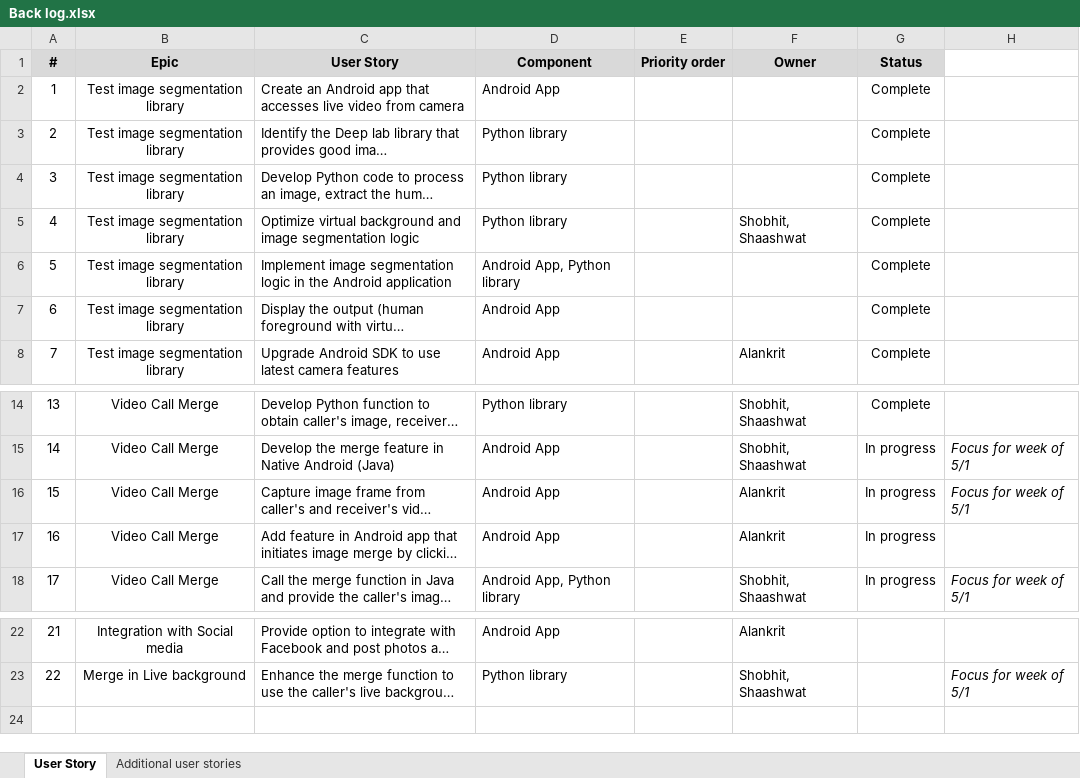
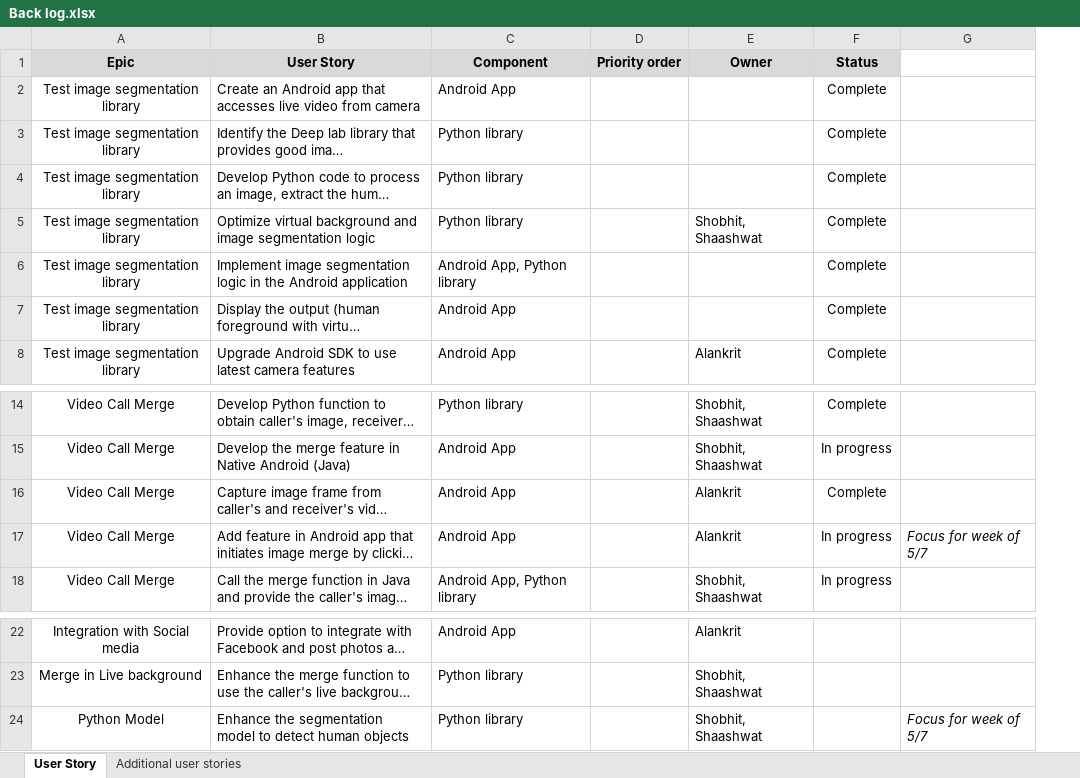
Before and after one commit to gigabytelabs/gigabytelabs, an Excel workbook: Back log.xlsx, sheet User Story, drawn as a sheet; only a part is shown, gaps mark what is left out; long unchanged cells end in …; values as stored, in another font and other column widths than the file's, no borders; removed rows and columns are numbered as before the commit, all else as after; the diff names each change by its address in the sheet, - before the commit and + after, or states it on an @@ line.

Commit message:
Update Back log.xlsx

```diff
--- a/Back log.xlsx (sheet User Story)
+++ b/Back log.xlsx (sheet User Story)
-column A (#), rows 2-8: 1 | 2 | 3 | 4 | 5 | 6 | 7; rows 14-18: 13 | 14 | 15 | 16 | 17; rows 22-23: 21 | 22
-column H, rows 15-18: Focus for week of 5/1 | Focus for week of 5/1 |  | Focus for week of 5/1; row 23: Focus for week of 5/1
+column G, row 17: Focus for week of 5/7
-F16 (Status): In progress
+F16 (Status): Complete
+row 24: Python Model | Enhance the segmentation model to detect human objects | Python library |  | Shobhit, Shaashwat |  | Focus for week of 5/7
```
